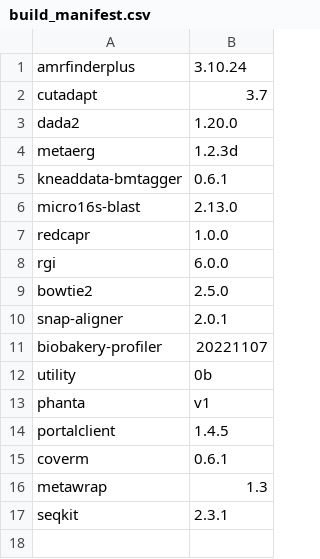
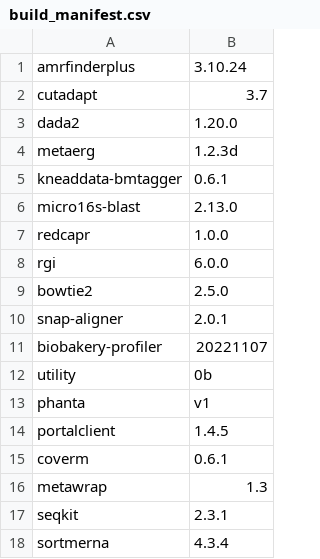
Before and after one commit to vdblab/dockerfiles, a CSV file: build_manifest.csv, drawn as a sheet.

Commit message:
readd blast container and add sortmerna

```diff
--- a/build_manifest.csv
+++ b/build_manifest.csv
@@ -17 +17,2 @@ metawrap,1.3
 seqkit,2.3.1
+sortmerna,4.3.4
```
Also changed, not shown: 1 other file.
